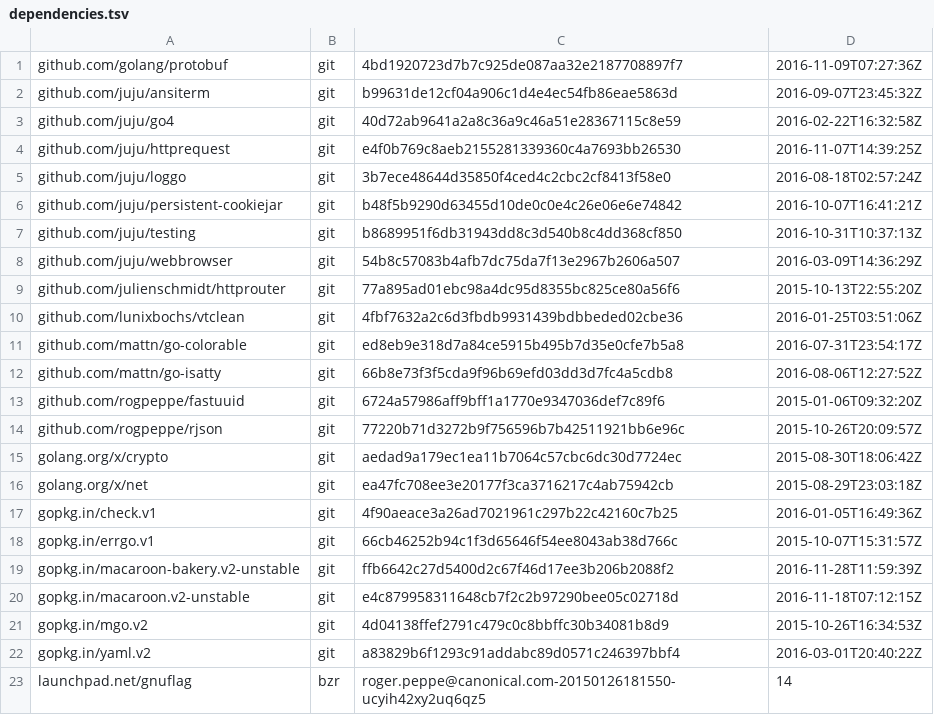
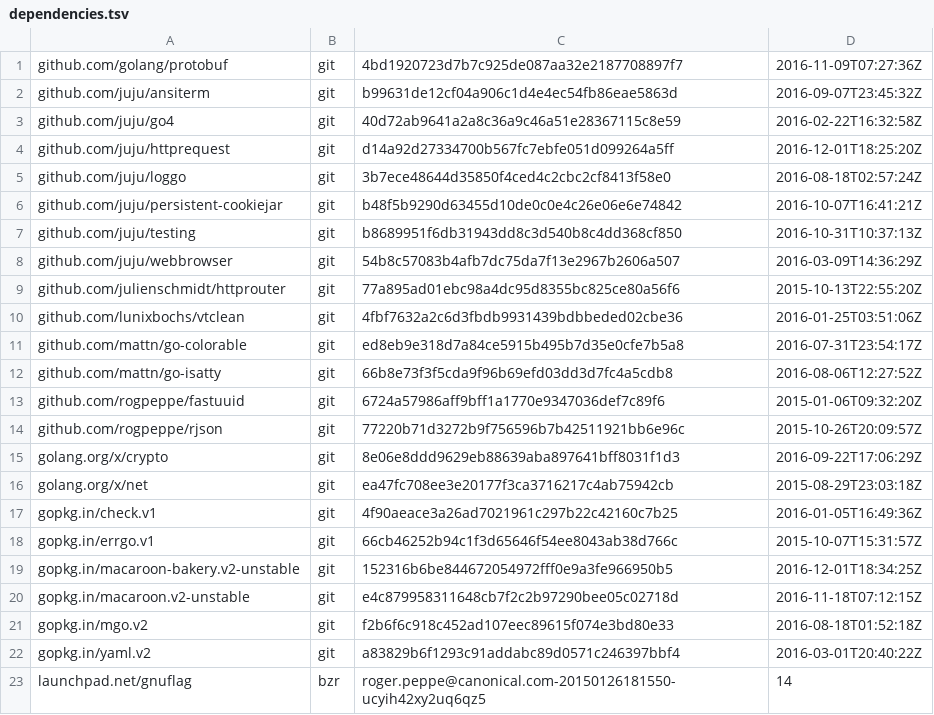
Before and after one commit to rogpeppe/bhttp, a TSV file: dependencies.tsv, drawn as a sheet.

Commit message:
update dependencies

```diff
--- a/dependencies.tsv
+++ b/dependencies.tsv
@@ -3,3 +3,3 @@ github.com/juju/ansiterm	git	b99631de12cf04a906c1d4e4ec54fb86eae5863d	2016-09-07
 github.com/juju/go4	git	40d72ab9641a2a8c36a9c46a51e28367115c8e59	2016-02-22T16:32:58Z
-github.com/juju/httprequest	git	e4f0b769c8aeb2155281339360c4a7693bb26530	2016-11-07T14:39:25Z
+github.com/juju/httprequest	git	d14a92d27334700b567fc7ebfe051d099264a5ff	2016-12-01T18:25:20Z
 github.com/juju/loggo	git	3b7ece48644d35850f4ced4c2cbc2cf8413f58e0	2016-08-18T02:57:24Z
@@ -14,3 +14,3 @@ github.com/rogpeppe/fastuuid	git	6724a57986aff9bff1a1770e9347036def7c89f6	2015-0
 github.com/rogpeppe/rjson	git	77220b71d3272b9f756596b7b42511921bb6e96c	2015-10-26T20:09:57Z
-golang.org/x/crypto	git	aedad9a179ec1ea11b7064c57cbc6dc30d7724ec	2015-08-30T18:06:42Z
+golang.org/x/crypto	git	8e06e8ddd9629eb88639aba897641bff8031f1d3	2016-09-22T17:06:29Z
 golang.org/x/net	git	ea47fc708ee3e20177f3ca3716217c4ab75942cb	2015-08-29T23:03:18Z
@@ -18,5 +18,5 @@ gopkg.in/check.v1	git	4f90aeace3a26ad7021961c297b22c42160c7b25	2016-01-05T16:49:
 gopkg.in/errgo.v1	git	66cb46252b94c1f3d65646f54ee8043ab38d766c	2015-10-07T15:31:57Z
-gopkg.in/macaroon-bakery.v2-unstable	git	ffb6642c27d5400d2c67f46d17ee3b206b2088f2	2016-11-28T11:59:39Z
+gopkg.in/macaroon-bakery.v2-unstable	git	152316b6be844672054972fff0e9a3fe966950b5	2016-12-01T18:34:25Z
 gopkg.in/macaroon.v2-unstable	git	e4c879958311648cb7f2c2b97290bee05c02718d	2016-11-18T07:12:15Z
-gopkg.in/mgo.v2	git	4d04138ffef2791c479c0c8bbffc30b34081b8d9	2015-10-26T16:34:53Z
+gopkg.in/mgo.v2	git	f2b6f6c918c452ad107eec89615f074e3bd80e33	2016-08-18T01:52:18Z
 gopkg.in/yaml.v2	git	a83829b6f1293c91addabc89d0571c246397bbf4	2016-03-01T20:40:22Z
```
